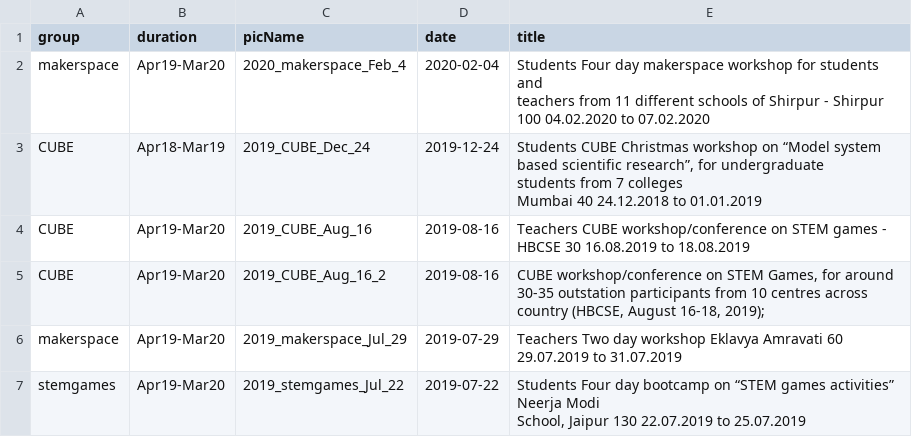
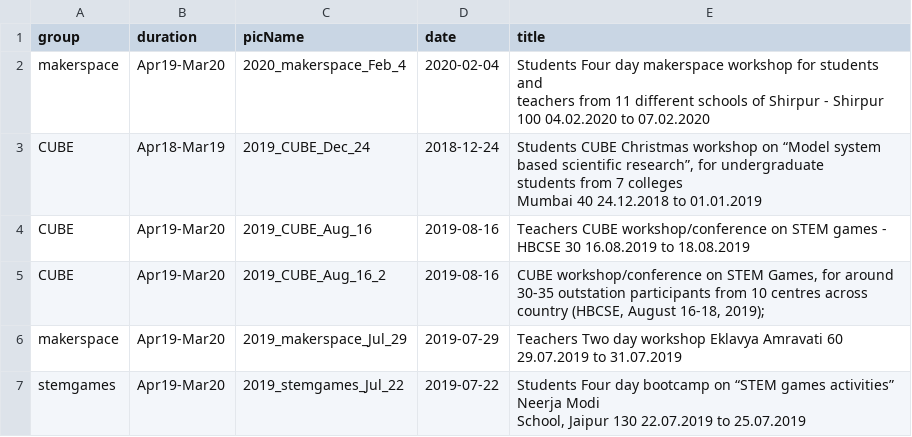
Before and after one commit to gnowledge/gnowledge.github.io, a CSV file: _data/glabCal2.csv, drawn as a sheet; only a part is shown.

Commit message:
minor edit

```diff
--- a/_data/glabCal2.csv
+++ b/_data/glabCal2.csv
@@ -3,6 +3,6 @@ makerspace,Apr19-Mar20,2020_makerspace_Feb_4,2020-02-04,"Students Four day maker
 teachers from 11 different schools of Shirpur - Shirpur 100 04.02.2020 to 07.02.2020"
-CUBE,Apr18-Mar19,2019_CUBE_Dec_24,2019-12-24,"Students CUBE Christmas workshop on “Model system
-based scientific research”, for undergraduate
-students from 7 colleges
-Mumbai 40 24.12.2018 to 01.01.2019"
+CUBE,Apr18-Mar19,2019_CUBE_Dec_24,2018-12-24,"Students CUBE Christmas workshop on “Model system
+based scientific research”, for undergraduate
+students from 7 colleges
+Mumbai 40 24.12.2018 to 01.01.2019"
 CUBE,Apr19-Mar20,2019_CUBE_Aug_16,2019-08-16,Teachers CUBE workshop/conference on STEM games - HBCSE 30 16.08.2019 to 18.08.2019
```
